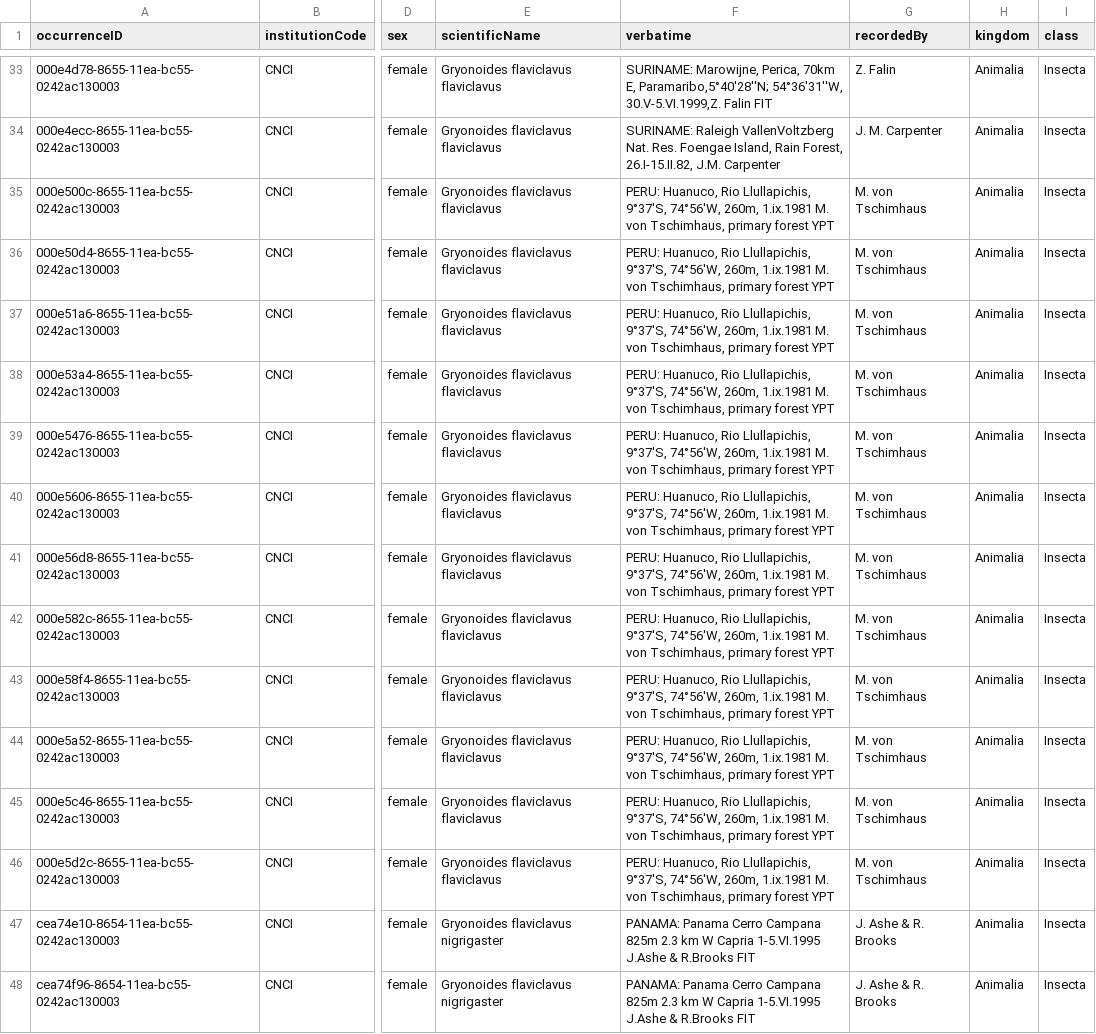
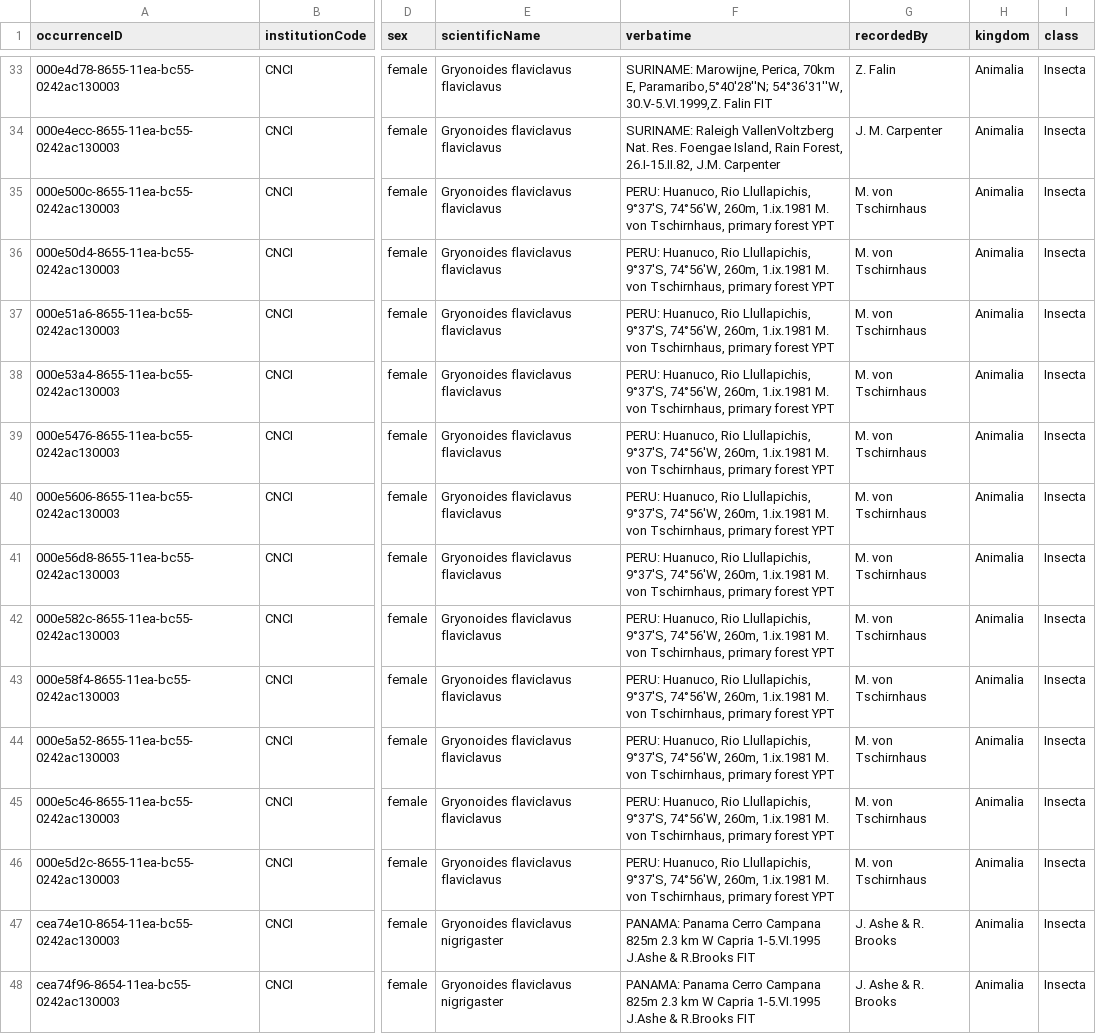
Before and after one commit to teleaslamellatus/Review-of-Gryonoides, a CSV file: Gryonoides_cleared - Gryonoides_cleared.csv, drawn as a sheet; only a part is shown, gaps mark what is left out; the diff names each change by its address in the sheet, - before the commit and + after, or states it on an @@ line.

Commit message:
Update Gryonoides_cleared - Gryonoides_cleared.csv
Tschimhaus to Tschirnhaus

```diff
--- a/Gryonoides_cleared - Gryonoides_cleared.csv
+++ b/Gryonoides_cleared - Gryonoides_cleared.csv
-F35:F46 (verbatime): …M. von Tschimhaus, primary forest…
+F35:F46 (verbatime): …M. von Tschirnhaus, primary forest…
-G35:G46 (recordedBy): M. von Tschimhaus
+G35:G46 (recordedBy): M. von Tschirnhaus
```
